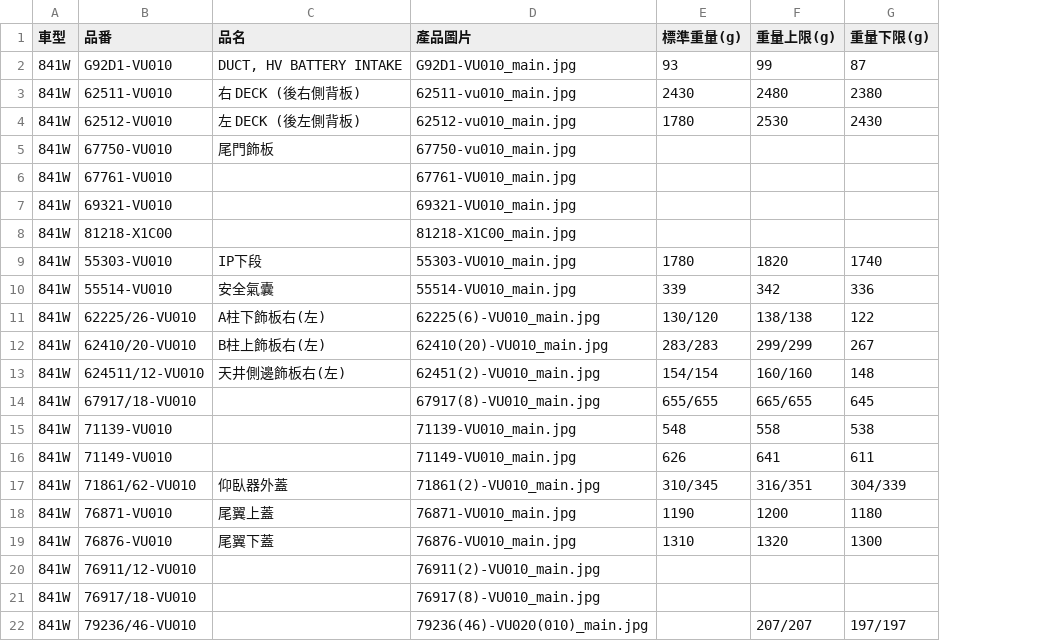
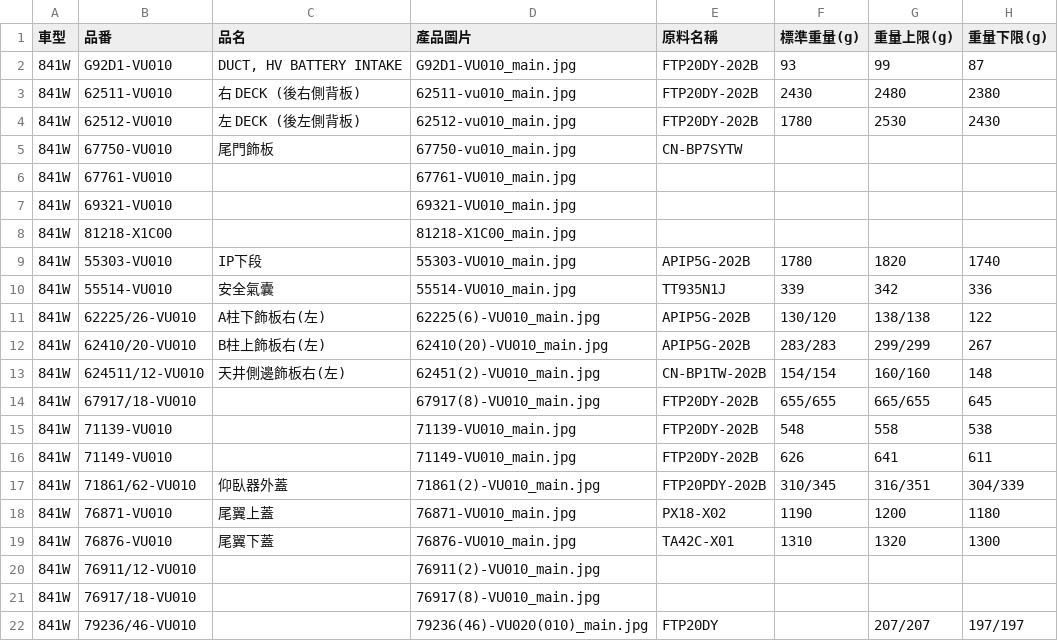
Before and after one commit to allcrazyit-png/NewRepository, a CSV file: parts_data.csv, drawn as a sheet; only a part is shown; the diff names each change by its address in the sheet, - before the commit and + after, or states it on an @@ line.

```diff
--- a/parts_data.csv
+++ b/parts_data.csv
+column E (原料名稱), rows 2-22: FTP20DY-202B | FTP20DY-202B | FTP20DY-202B | CN-BP7SYTW |  |  |  | APIP5G-202B | TT935N1J | APIP5G-202B | APIP5G-202B | CN-BP1TW-202B | FTP20DY-202B | FTP20DY-202B | FTP20DY-202B | FTP20PDY-202B | PX18-X02 | TA42C-X01 |  |  | FTP20DY
```
Also changed, not shown: 2 other files.
